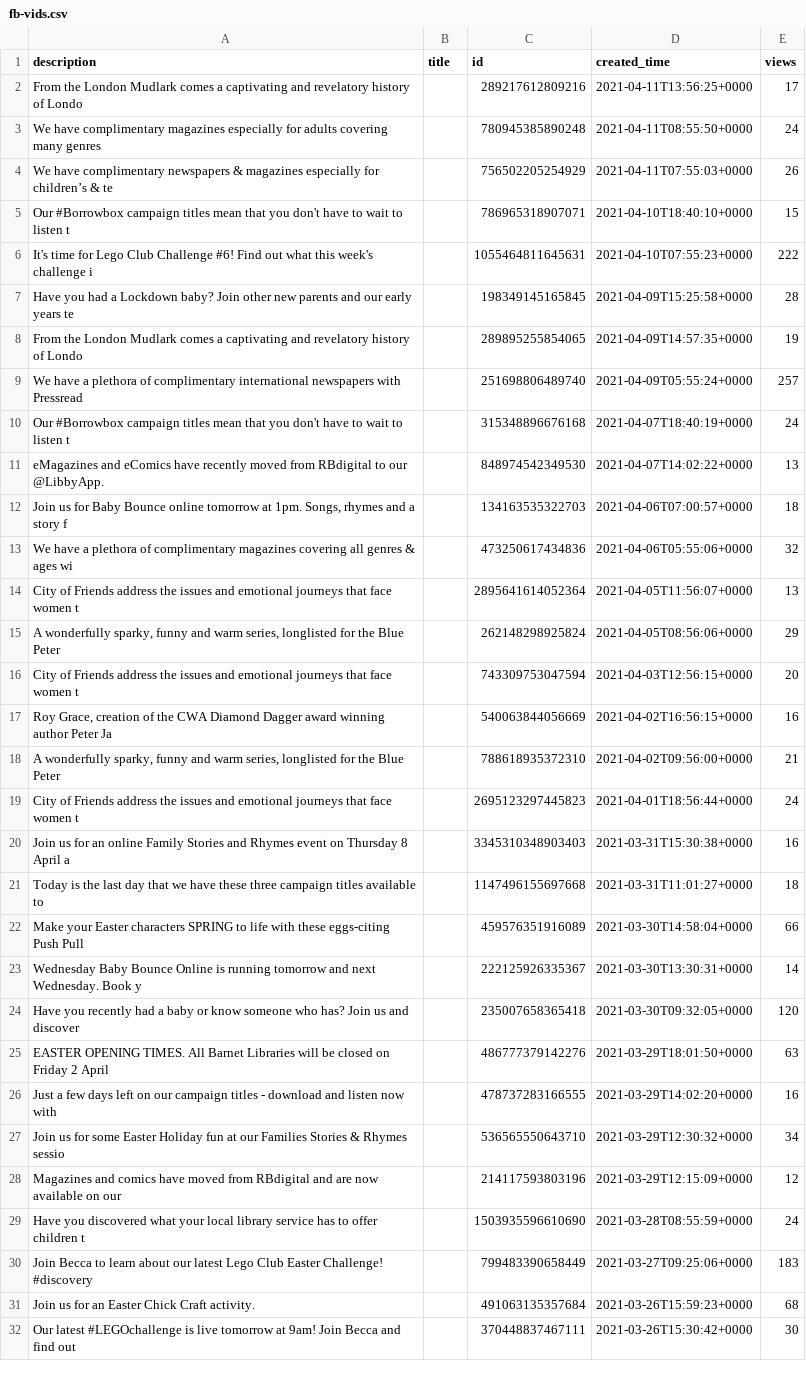
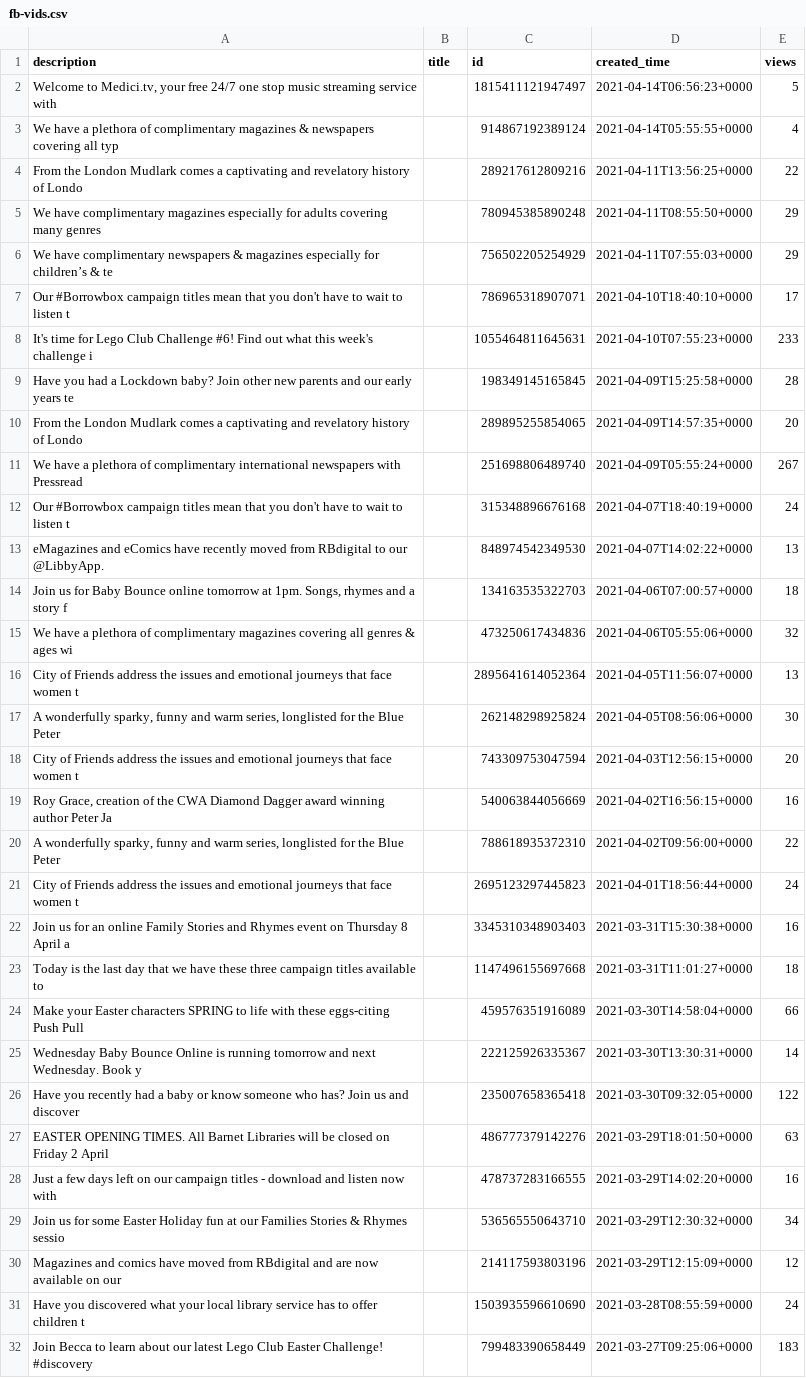
Before and after one commit to 0sumrich/library-dash, a CSV file: src/data/fb-vids.csv, drawn as a sheet; only a part is shown; the shorter side is filled out with more unchanged rows.

```diff
--- a/src/data/fb-vids.csv
+++ b/src/data/fb-vids.csv
@@ -1,10 +1,12 @@
 description,title,id,created_time,views
-From the London Mudlark comes a captivating and revelatory history of Londo,,289217612809216,2021-04-11T13:56:25+0000,17
-We have complimentary magazines especially for adults covering many genres ,,780945385890248,2021-04-11T08:55:50+0000,24
-We have complimentary newspapers & magazines especially for children’s & te,,756502205254929,2021-04-11T07:55:03+0000,26
-Our #Borrowbox campaign titles mean that you don't have to wait to listen t,,786965318907071,2021-04-10T18:40:10+0000,15
-It's time for Lego Club Challenge #6! Find out what this week's challenge i,,1055464811645631,2021-04-10T07:55:23+0000,222
+"Welcome to Medici.tv, your free 24/7 one stop music streaming service with ",,1815411121947497,2021-04-14T06:56:23+0000,5
+We have a plethora of complimentary magazines & newspapers covering all typ,,914867192389124,2021-04-14T05:55:55+0000,4
+From the London Mudlark comes a captivating and revelatory history of Londo,,289217612809216,2021-04-11T13:56:25+0000,22
+We have complimentary magazines especially for adults covering many genres ,,780945385890248,2021-04-11T08:55:50+0000,29
+We have complimentary newspapers & magazines especially for children’s & te,,756502205254929,2021-04-11T07:55:03+0000,29
+Our #Borrowbox campaign titles mean that you don't have to wait to listen t,,786965318907071,2021-04-10T18:40:10+0000,17
+It's time for Lego Club Challenge #6! Find out what this week's challenge i,,1055464811645631,2021-04-10T07:55:23+0000,233
 Have you had a Lockdown baby? Join other new parents and our early years te,,198349145165845,2021-04-09T15:25:58+0000,28
-From the London Mudlark comes a captivating and revelatory history of Londo,,289895255854065,2021-04-09T14:57:35+0000,19
-We have a plethora of complimentary international newspapers with Pressread,,251698806489740,2021-04-09T05:55:24+0000,257
+From the London Mudlark comes a captivating and revelatory history of Londo,,289895255854065,2021-04-09T14:57:35+0000,20
+We have a plethora of complimentary international newspapers with Pressread,,251698806489740,2021-04-09T05:55:24+0000,267
 Our #Borrowbox campaign titles mean that you don't have to wait to listen t,,315348896676168,2021-04-07T18:40:19+0000,24
@@ -14,6 +16,6 @@ We have a plethora of complimentary magazines covering all genres & ages wi,,473
 City of Friends address the issues and emotional journeys that face women t,,2895641614052364,2021-04-05T11:56:07+0000,13
-"A wonderfully sparky, funny and warm series, longlisted for the Blue Peter ",,262148298925824,2021-04-05T08:56:06+0000,29
+"A wonderfully sparky, funny and warm series, longlisted for the Blue Peter ",,262148298925824,2021-04-05T08:56:06+0000,30
 City of Friends address the issues and emotional journeys that face women t,,743309753047594,2021-04-03T12:56:15+0000,20
 "Roy Grace, creation of the CWA Diamond Dagger award winning author Peter Ja",,540063844056669,2021-04-02T16:56:15+0000,16
-"A wonderfully sparky, funny and warm series, longlisted for the Blue Peter ",,788618935372310,2021-04-02T09:56:00+0000,21
+"A wonderfully sparky, funny and warm series, longlisted for the Blue Peter ",,788618935372310,2021-04-02T09:56:00+0000,22
 City of Friends address the issues and emotional journeys that face women t,,2695123297445823,2021-04-01T18:56:44+0000,24
@@ -23,3 +25,3 @@ Make your Easter characters SPRING to life with these eggs-citing Push Pull,,459
 Wednesday Baby Bounce Online is running tomorrow and next Wednesday. Book y,,222125926335367,2021-03-30T13:30:31+0000,14
-Have you recently had a baby or know someone who has? Join us and discover ,,235007658365418,2021-03-30T09:32:05+0000,120
+Have you recently had a baby or know someone who has? Join us and discover ,,235007658365418,2021-03-30T09:32:05+0000,122
 EASTER OPENING TIMES. All Barnet Libraries will be closed on Friday 2 April,,486777379142276,2021-03-29T18:01:50+0000,63
```
Also changed, not shown: 4 other files.
